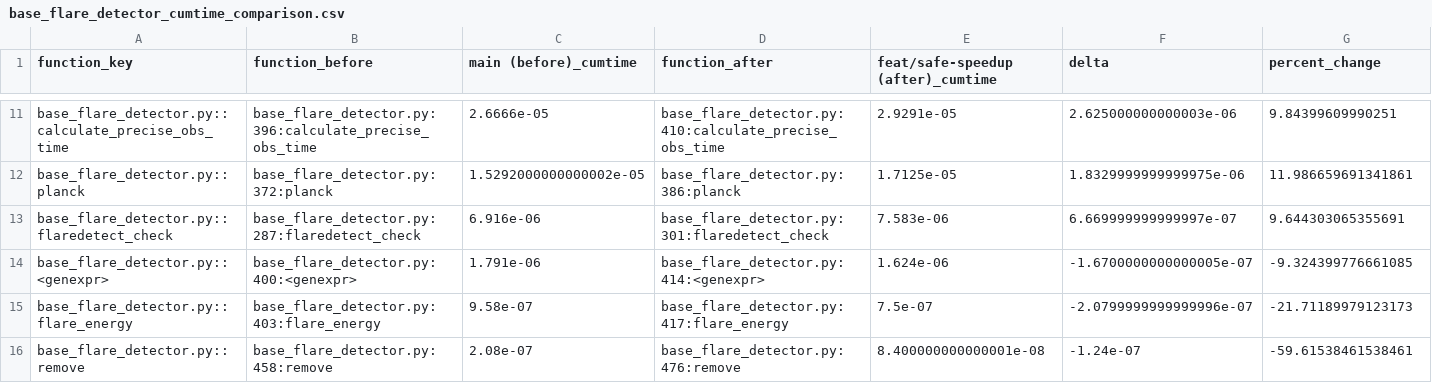
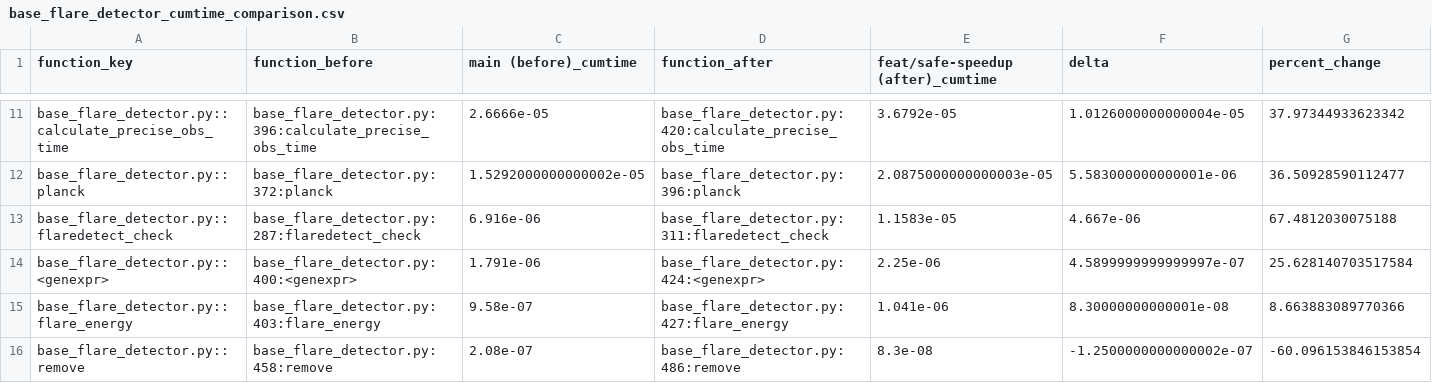
Before and after one commit to yama662607/kyoto-flare-detection, a CSV file: docs/profiling/comparison/base_flare_detector_cumtime_comparison.csv, drawn as a sheet; only a part is shown, gaps mark what is left out; the diff covers the shown part only; the diff names each change by its address in the sheet, - before the commit and + after, or states it on an @@ line.

```diff
--- a/docs/profiling/comparison/base_flare_detector_cumtime_comparison.csv
+++ b/docs/profiling/comparison/base_flare_detector_cumtime_comparison.csv
-D11 (function_after): base_flare_detector.py:410:calculate_precise_obs_time
+D11 (function_after): base_flare_detector.py:420:calculate_precise_obs_time
-E11: 2.9291e-05
+E11: 3.6792e-05
-F11 (delta): 2.625000000000003e-06
+F11 (delta): 1.0126000000000004e-05
-G11 (percent_change): 9.84399609990251
+G11 (percent_change): 37.97344933623342
-D12 (function_after): base_flare_detector.py:386:planck
+D12 (function_after): base_flare_detector.py:396:planck
-E12: 1.7125e-05
+E12: 2.0875000000000003e-05
-F12 (delta): 1.8329999999999975e-06
+F12 (delta): 5.583000000000001e-06
-G12 (percent_change): 11.986659691341861
+G12 (percent_change): 36.50928590112477
-D13 (function_after): base_flare_detector.py:301:flaredetect_check
+D13 (function_after): base_flare_detector.py:311:flaredetect_check
-E13: 7.583e-06
+E13: 1.1583e-05
-F13 (delta): 6.669999999999997e-07
+F13 (delta): 4.667e-06
-G13 (percent_change): 9.644303065355691
+G13 (percent_change): 67.4812030075188
-D14 (function_after): base_flare_detector.py:414:<genexpr>
+D14 (function_after): base_flare_detector.py:424:<genexpr>
-E14: 1.624e-06
+E14: 2.25e-06
-F14 (delta): -1.6700000000000005e-07
+F14 (delta): 4.5899999999999997e-07
-G14 (percent_change): -9.324399776661085
+G14 (percent_change): 25.628140703517584
-D15 (function_after): base_flare_detector.py:417:flare_energy
+D15 (function_after): base_flare_detector.py:427:flare_energy
-E15: 7.5e-07
+E15: 1.041e-06
-F15 (delta): -2.0799999999999996e-07
+F15 (delta): 8.30000000000001e-08
-G15 (percent_change): -21.71189979123173
+G15 (percent_change): 8.663883089770366
-D16 (function_after): base_flare_detector.py:476:remove
+D16 (function_after): base_flare_detector.py:486:remove
-E16: 8.400000000000001e-08
+E16: 8.3e-08
-F16 (delta): -1.24e-07
+F16 (delta): -1.2500000000000002e-07
-G16 (percent_change): -59.61538461538461
+G16 (percent_change): -60.096153846153854
```
Also changed, not shown: 32 edited cells elsewhere in this file, docs/profiling/comparison/optimized/tess2020212050318-s0028-0000000410214986-0190-s_lc_profile_full.csv, 4 other files.
